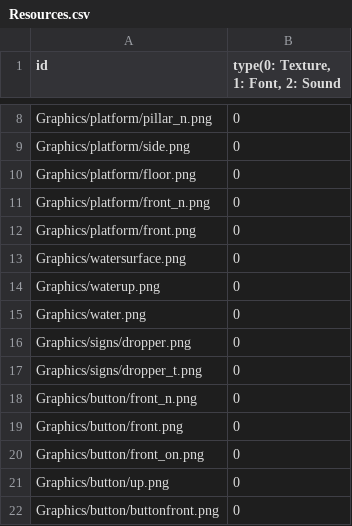
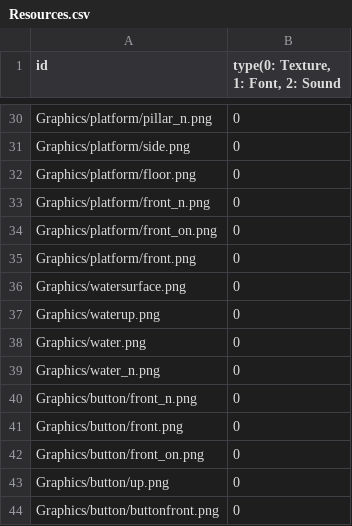
Before and after one commit to sowsky/Portal, a CSV file: sfml-template-bin/Resources.csv, drawn as a sheet; only a part is shown, gaps mark what is left out; the diff covers the shown part only.

```diff
--- a/sfml-template-bin/Resources.csv
+++ b/sfml-template-bin/Resources.csv
@@ -11,2 +33,3 @@ Graphics/platform/floor.png,0
 Graphics/platform/front_n.png,0
+Graphics/platform/front_on.png,0
 Graphics/platform/front.png,0
@@ -15,4 +38,3 @@ Graphics/waterup.png,0
 Graphics/water.png,0
-Graphics/signs/dropper.png,0
-Graphics/signs/dropper_t.png,0
+Graphics/water_n.png,0
 Graphics/button/front_n.png,0
```
Also changed, not shown: 22 added rows elsewhere in this file, 51 other files.
